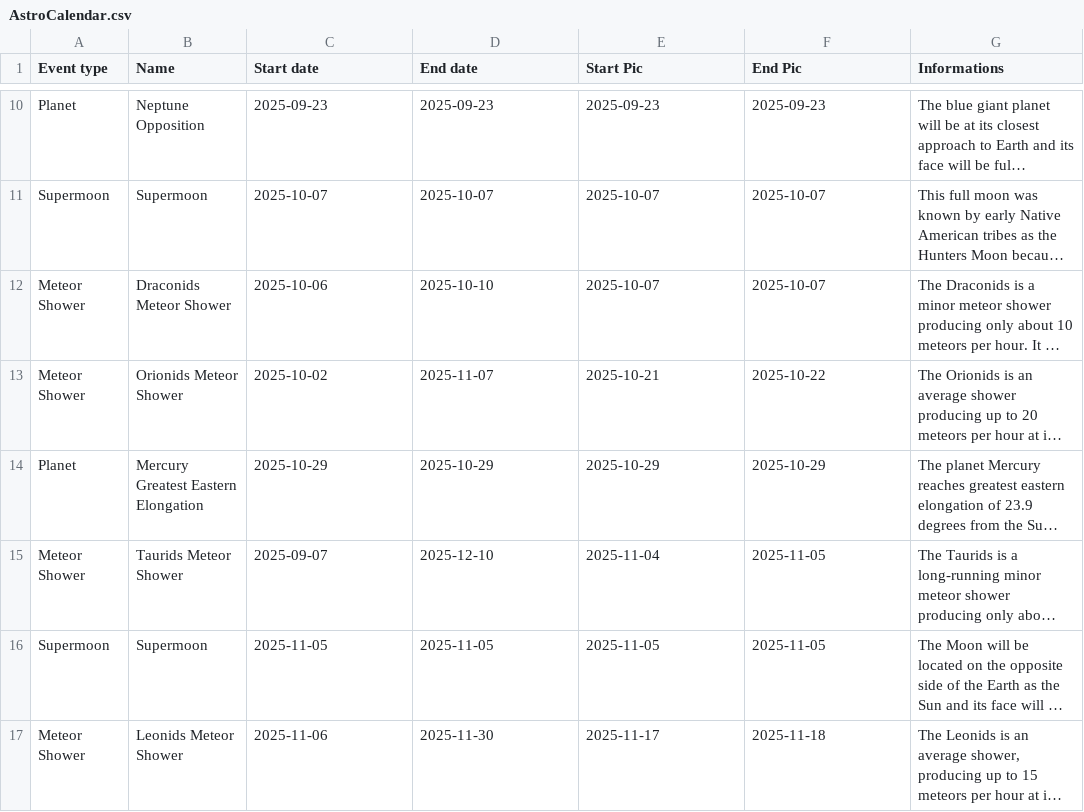
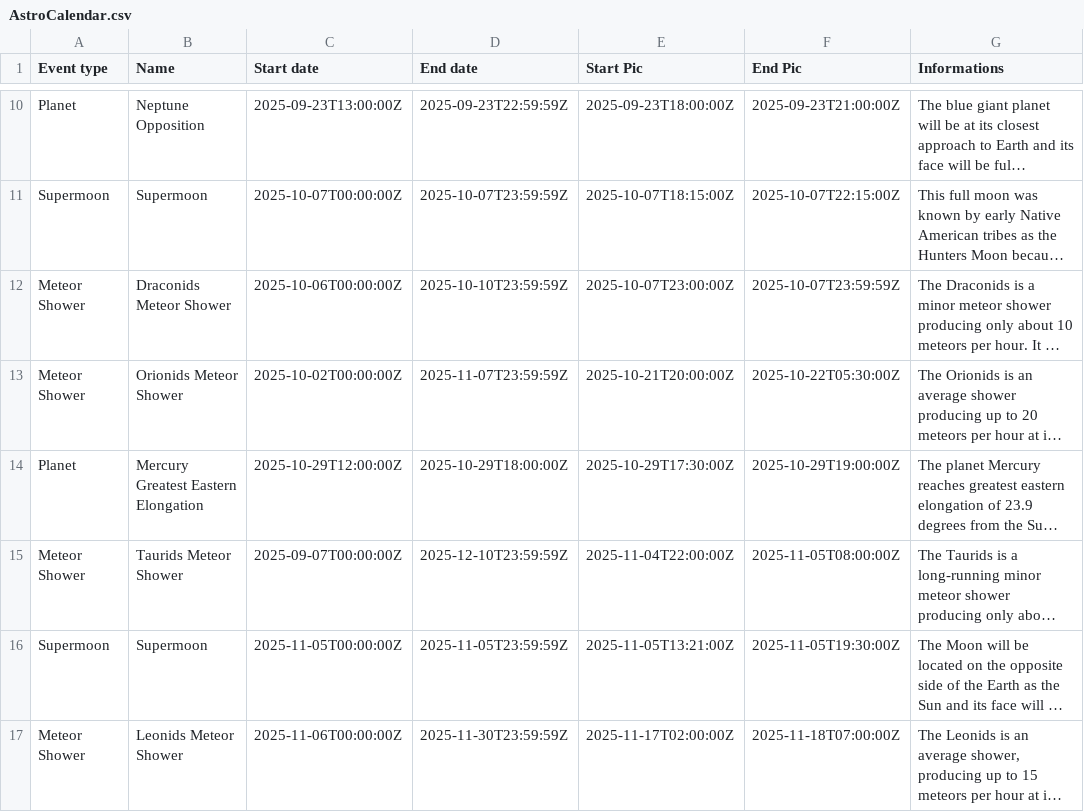
Before and after one commit to MauriceToast/Python_main, a CSV file: AstroCalendar.csv, drawn as a sheet; only a part is shown, gaps mark what is left out; long unchanged cells end in …; the diff covers the shown part only; the diff names each change by its address in the sheet, - before the commit and + after, or states it on an @@ line.

```diff
--- a/AstroCalendar.csv
+++ b/AstroCalendar.csv
-C10 (Start date): 2025-09-23
+C10 (Start date): 2025-09-23T13:00:00Z
-D10 (End date): 2025-09-23
+D10 (End date): 2025-09-23T22:59:59Z
-E10 (Start Pic): 2025-09-23
+E10 (Start Pic): 2025-09-23T18:00:00Z
-F10 (End Pic): 2025-09-23
+F10 (End Pic): 2025-09-23T21:00:00Z
-C11 (Start date): 2025-10-07
+C11 (Start date): 2025-10-07T00:00:00Z
-D11 (End date): 2025-10-07
+D11 (End date): 2025-10-07T23:59:59Z
-E11 (Start Pic): 2025-10-07
+E11 (Start Pic): 2025-10-07T18:15:00Z
-F11 (End Pic): 2025-10-07
+F11 (End Pic): 2025-10-07T22:15:00Z
-C12 (Start date): 2025-10-06
+C12 (Start date): 2025-10-06T00:00:00Z
-D12 (End date): 2025-10-10
+D12 (End date): 2025-10-10T23:59:59Z
-E12 (Start Pic): 2025-10-07
+E12 (Start Pic): 2025-10-07T23:00:00Z
-F12 (End Pic): 2025-10-07
+F12 (End Pic): 2025-10-07T23:59:59Z
-C13 (Start date): 2025-10-02
+C13 (Start date): 2025-10-02T00:00:00Z
-D13 (End date): 2025-11-07
+D13 (End date): 2025-11-07T23:59:59Z
-E13 (Start Pic): 2025-10-21
+E13 (Start Pic): 2025-10-21T20:00:00Z
-F13 (End Pic): 2025-10-22
+F13 (End Pic): 2025-10-22T05:30:00Z
-C14 (Start date): 2025-10-29
+C14 (Start date): 2025-10-29T12:00:00Z
-D14 (End date): 2025-10-29
+D14 (End date): 2025-10-29T18:00:00Z
-E14 (Start Pic): 2025-10-29
+E14 (Start Pic): 2025-10-29T17:30:00Z
-F14 (End Pic): 2025-10-29
+F14 (End Pic): 2025-10-29T19:00:00Z
-C15 (Start date): 2025-09-07
+C15 (Start date): 2025-09-07T00:00:00Z
-D15 (End date): 2025-12-10
+D15 (End date): 2025-12-10T23:59:59Z
-E15 (Start Pic): 2025-11-04
+E15 (Start Pic): 2025-11-04T22:00:00Z
-F15 (End Pic): 2025-11-05
+F15 (End Pic): 2025-11-05T08:00:00Z
-C16 (Start date): 2025-11-05
+C16 (Start date): 2025-11-05T00:00:00Z
-D16 (End date): 2025-11-05
+D16 (End date): 2025-11-05T23:59:59Z
-E16 (Start Pic): 2025-11-05
+E16 (Start Pic): 2025-11-05T13:21:00Z
-F16 (End Pic): 2025-11-05
+F16 (End Pic): 2025-11-05T19:30:00Z
-C17 (Start date): 2025-11-06
+C17 (Start date): 2025-11-06T00:00:00Z
-D17 (End date): 2025-11-30
+D17 (End date): 2025-11-30T23:59:59Z
-E17 (Start Pic): 2025-11-17
+E17 (Start Pic): 2025-11-17T02:00:00Z
-F17 (End Pic): 2025-11-18
+F17 (End Pic): 2025-11-18T07:00:00Z
```
Also changed, not shown: 32 edited cells elsewhere in this file.
